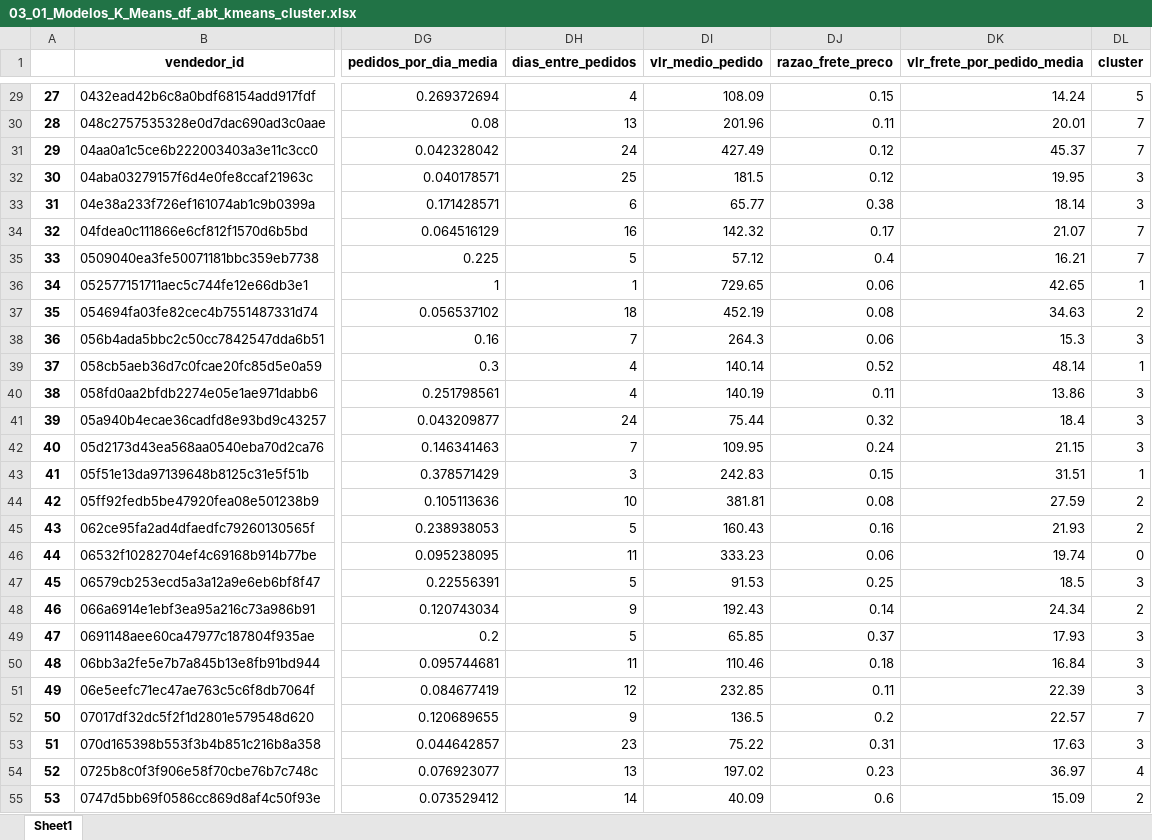
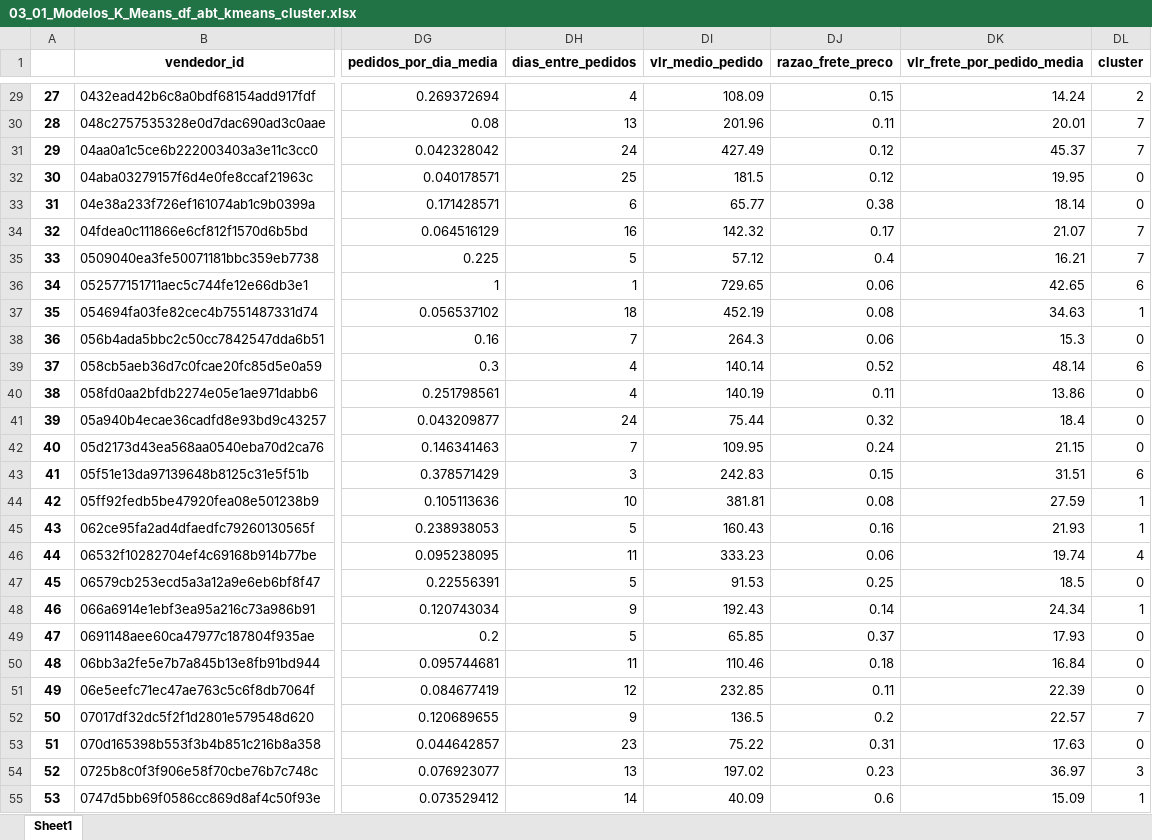
Before and after one commit to Alexandre-316/Projeto_Ciencia_de_Dados, an Excel workbook: Template/03_01_Modelos_K_Means_df_abt_kmeans_cluster.xlsx, sheet Sheet1, drawn as a sheet; only a part is shown, gaps mark what is left out; values as stored, in another font and other column widths than the file's, no borders; the diff covers the shown part only; the diff names each change by its address in the sheet, - before the commit and + after, or states it on an @@ line.

```diff
--- a/Template/03_01_Modelos_K_Means_df_abt_kmeans_cluster.xlsx (sheet Sheet1)
+++ b/Template/03_01_Modelos_K_Means_df_abt_kmeans_cluster.xlsx (sheet Sheet1)
-DL29 (cluster): 5
+DL29 (cluster): 2
-DL32:DL33 (cluster): 3
+DL32:DL33 (cluster): 0
-DL36 (cluster): 1
+DL36 (cluster): 6
-DL37 (cluster): 2
+DL37 (cluster): 1
-DL38 (cluster): 3
+DL38 (cluster): 0
-DL39 (cluster): 1
+DL39 (cluster): 6
-DL40:DL42 (cluster): 3
+DL40:DL42 (cluster): 0
-DL43 (cluster): 1
+DL43 (cluster): 6
-DL44:DL45 (cluster): 2
+DL44:DL45 (cluster): 1
-DL46 (cluster): 0
+DL46 (cluster): 4
-DL47 (cluster): 3
+DL47 (cluster): 0
-DL48 (cluster): 2
+DL48 (cluster): 1
-DL49:DL51 (cluster): 3
+DL49:DL51 (cluster): 0
-DL53 (cluster): 3
+DL53 (cluster): 0
-DL54 (cluster): 4
+DL54 (cluster): 3
-DL55 (cluster): 2
+DL55 (cluster): 1
```
Also changed, not shown: 1451 edited cells elsewhere in this sheet, Template/03_01_Modelos_K_Means_df_score.xlsx, Template/03_02_Modelos_DBSCAN_df_abt_dbscan_cluster.xlsx, 7 other files.
